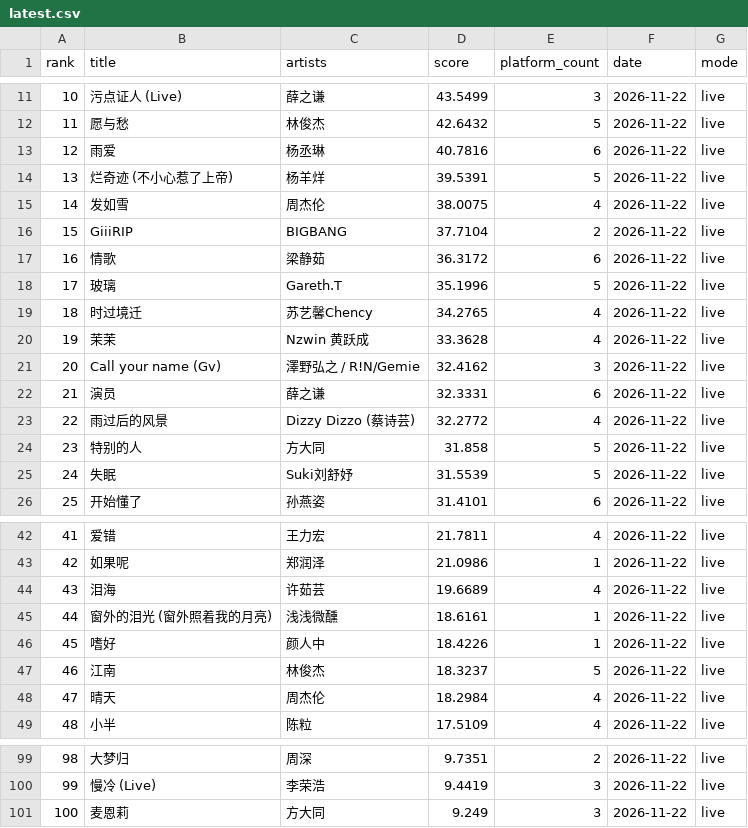
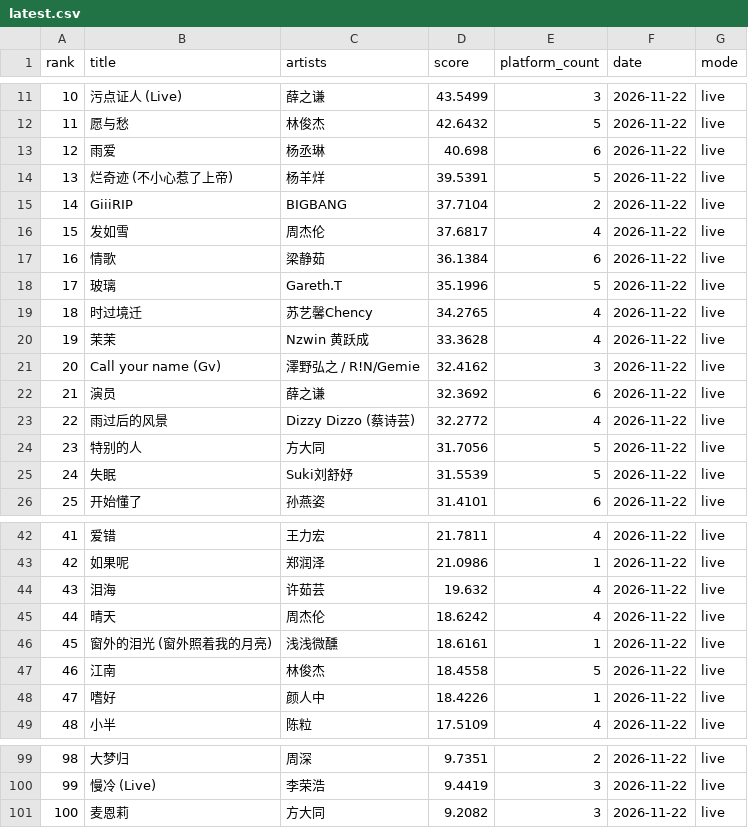
Before and after one commit to arnoldhao/resonance, a CSV file: dist/data/latest.csv, drawn as a sheet; only a part is shown, gaps mark what is left out; the diff covers the shown part only.

```diff
--- a/dist/data/latest.csv
+++ b/dist/data/latest.csv
@@ -12,7 +12,7 @@
 "11","愿与愁","林俊杰","42.6432","5","2026-11-22","live"
-"12","雨爱","杨丞琳","40.7816","6","2026-11-22","live"
+"12","雨爱","杨丞琳","40.698","6","2026-11-22","live"
 "13","烂奇迹 (不小心惹了上帝)","杨羊烊","39.5391","5","2026-11-22","live"
-"14","发如雪","周杰伦","38.0075","4","2026-11-22","live"
-"15","GiiiRIP","BIGBANG","37.7104","2","2026-11-22","live"
-"16","情歌","梁静茹","36.3172","6","2026-11-22","live"
+"14","GiiiRIP","BIGBANG","37.7104","2","2026-11-22","live"
+"15","发如雪","周杰伦","37.6817","4","2026-11-22","live"
+"16","情歌","梁静茹","36.1384","6","2026-11-22","live"
 "17","玻璃","Gareth.T","35.1996","5","2026-11-22","live"
@@ -21,5 +21,5 @@
 "20","Call your name (Gv)","澤野弘之 / R!N/Gemie","32.4162","3","2026-11-22","live"
-"21","演员","薛之谦","32.3331","6","2026-11-22","live"
+"21","演员","薛之谦","32.3692","6","2026-11-22","live"
 "22","雨过后的风景","Dizzy Dizzo (蔡诗芸)","32.2772","4","2026-11-22","live"
-"23","特别的人","方大同","31.858","5","2026-11-22","live"
+"23","特别的人","方大同","31.7056","5","2026-11-22","live"
 "24","失眠","Suki刘舒妤","31.5539","5","2026-11-22","live"
@@ -43,7 +43,7 @@
 "42","如果呢","郑润泽","21.0986","1","2026-11-22","live"
-"43","泪海","许茹芸","19.6689","4","2026-11-22","live"
-"44","窗外的泪光 (窗外照着我的月亮)","浅浅微醺","18.6161","1","2026-11-22","live"
-"45","嗜好","颜人中","18.4226","1","2026-11-22","live"
-"46","江南","林俊杰","18.3237","5","2026-11-22","live"
-"47","晴天","周杰伦","18.2984","4","2026-11-22","live"
+"43","泪海","许茹芸","19.632","4","2026-11-22","live"
+"44","晴天","周杰伦","18.6242","4","2026-11-22","live"
+"45","窗外的泪光 (窗外照着我的月亮)","浅浅微醺","18.6161","1","2026-11-22","live"
+"46","江南","林俊杰","18.4558","5","2026-11-22","live"
+"47","嗜好","颜人中","18.4226","1","2026-11-22","live"
 "48","小半","陈粒","17.5109","4","2026-11-22","live"
@@ -100,2 +100,2 @@
 "99","慢冷 (Live)","李荣浩","9.4419","3","2026-11-22","live"
-"100","麦恩莉","方大同","9.249","3","2026-11-22","live"
+"100","麦恩莉","方大同","9.2082","3","2026-11-22","live"
```
Also changed, not shown: 12 edited cells elsewhere in this file, 58 other files.
